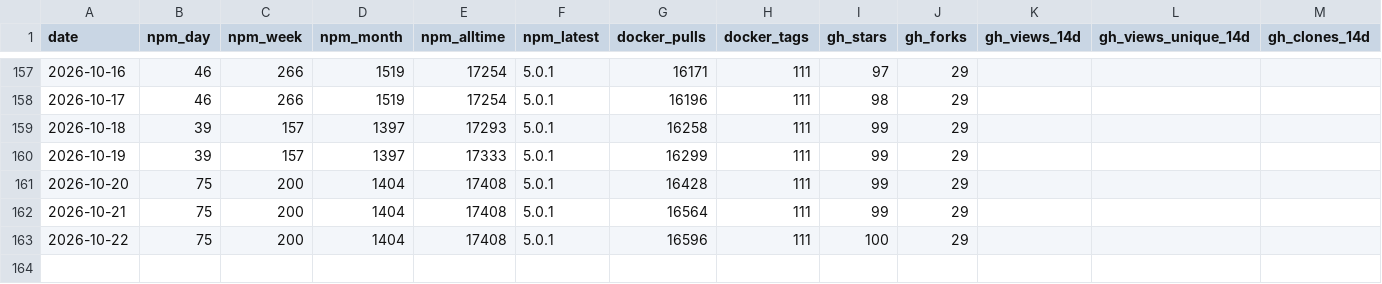
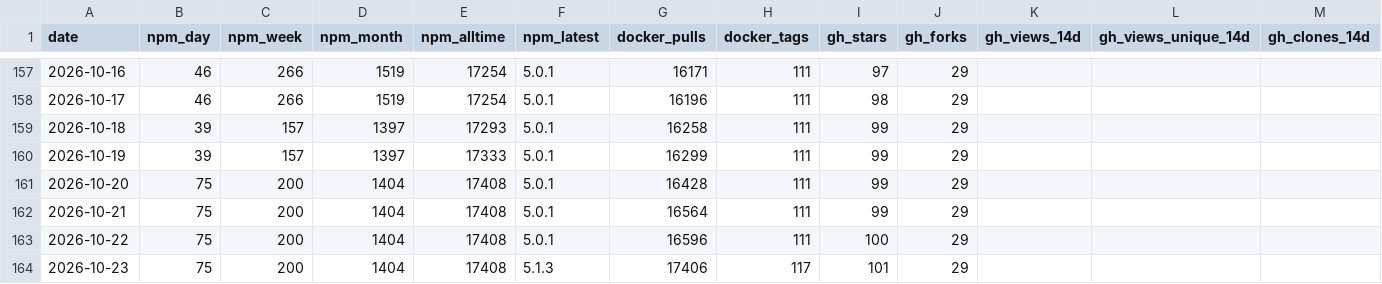
Before and after one commit to stabgan/openrouter-mcp-multimodal, a CSV file: metrics/history.csv, drawn as a sheet; only a part is shown, gaps mark what is left out; rows hold the shown columns only; the diff names each change by its address in the sheet, - before the commit and + after, or states it on an @@ line.

```diff
--- a/metrics/history.csv
+++ b/metrics/history.csv
+row 164: 2026-10-23 | 75 | 200 | 1404 | 17408 | 5.1.3 | 17406 | 117 | 101 | 29
```
Also changed, not shown: 1 other file.
